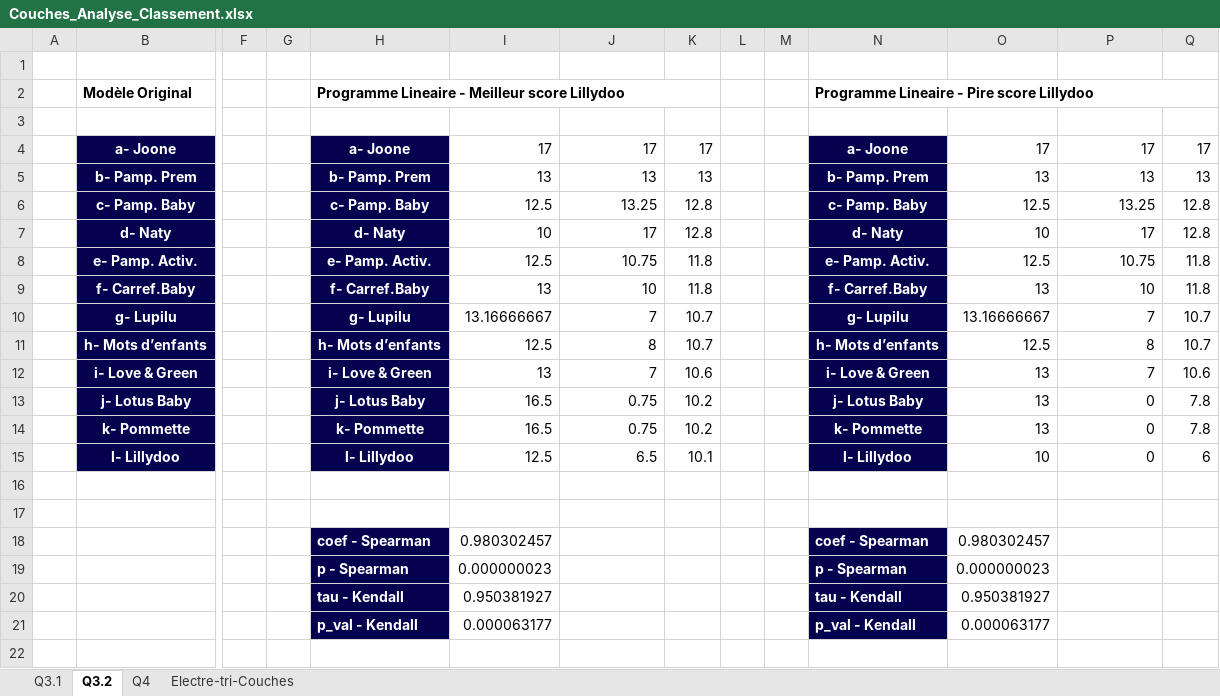
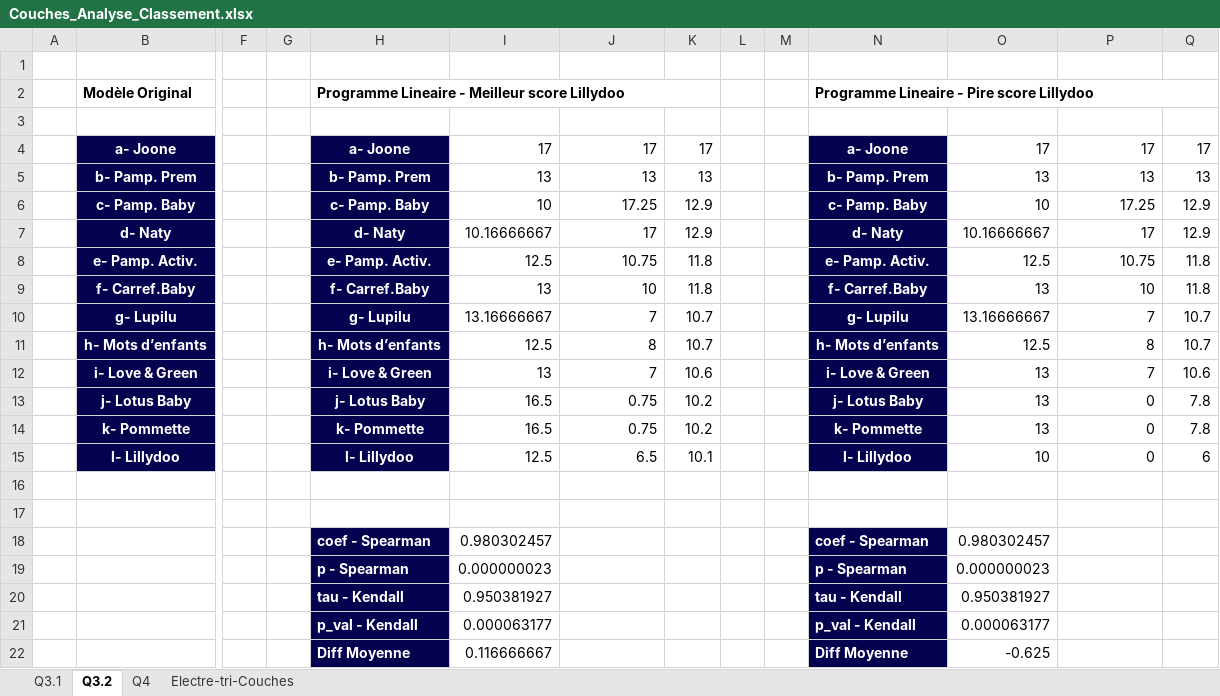
Before and after one commit to js-dev88/LangageScript, an Excel workbook: src/results/Couches_Analyse_Classement.xlsx, sheet Q3.2, drawn as a sheet; only a part is shown, gaps mark what is left out; values as stored, in another font and other column widths than the file's, no borders; rows hold the shown columns only; the diff names each change by its address in the sheet, - before the commit and + after, or states it on an @@ line.

```diff
--- a/src/results/Couches_Analyse_Classement.xlsx (sheet Q3.2)
+++ b/src/results/Couches_Analyse_Classement.xlsx (sheet Q3.2)
-I6: 12.5
+I6: 10
-J6: 13.25
+J6: 17.25
-K6:K7: 12.8
+K6:K7: 12.9
-O6: 12.5
+O6: 10
-P6: 13.25
+P6: 17.25
-Q6:Q7: 12.8
+Q6:Q7: 12.9
-I7: 10
+I7: 10.16666667
-O7: 10
+O7: 10.16666667
+row 22:  |  |  |  | Diff Moyenne | 0.116666667 |  |  |  |  | Diff Moyenne | -0.625
```
Also changed, not shown: sheet Electre-tri-Couches, sheet Q3.1, sheet Q4, notebooks/results_notebook/Couches_Analyse_Classement.xlsx, src/results/Logiciels_Analyse_Classement.xlsx, 3 other files.
